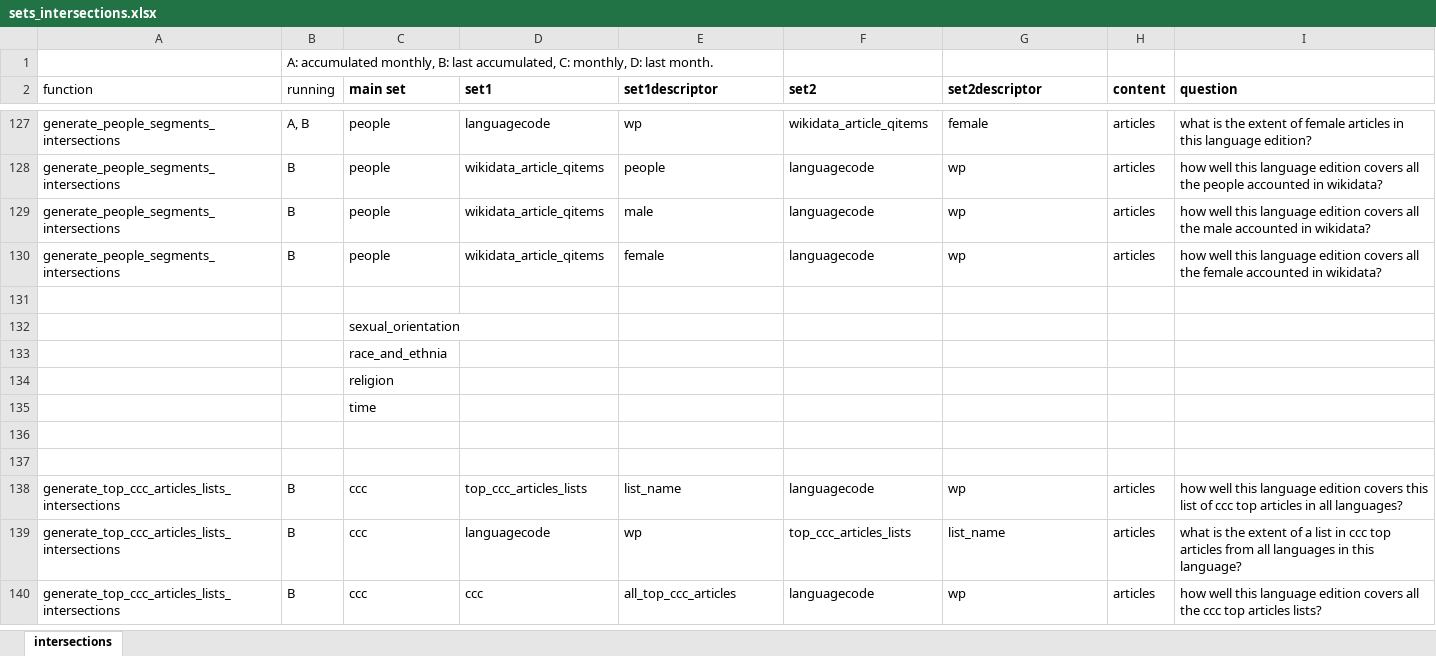
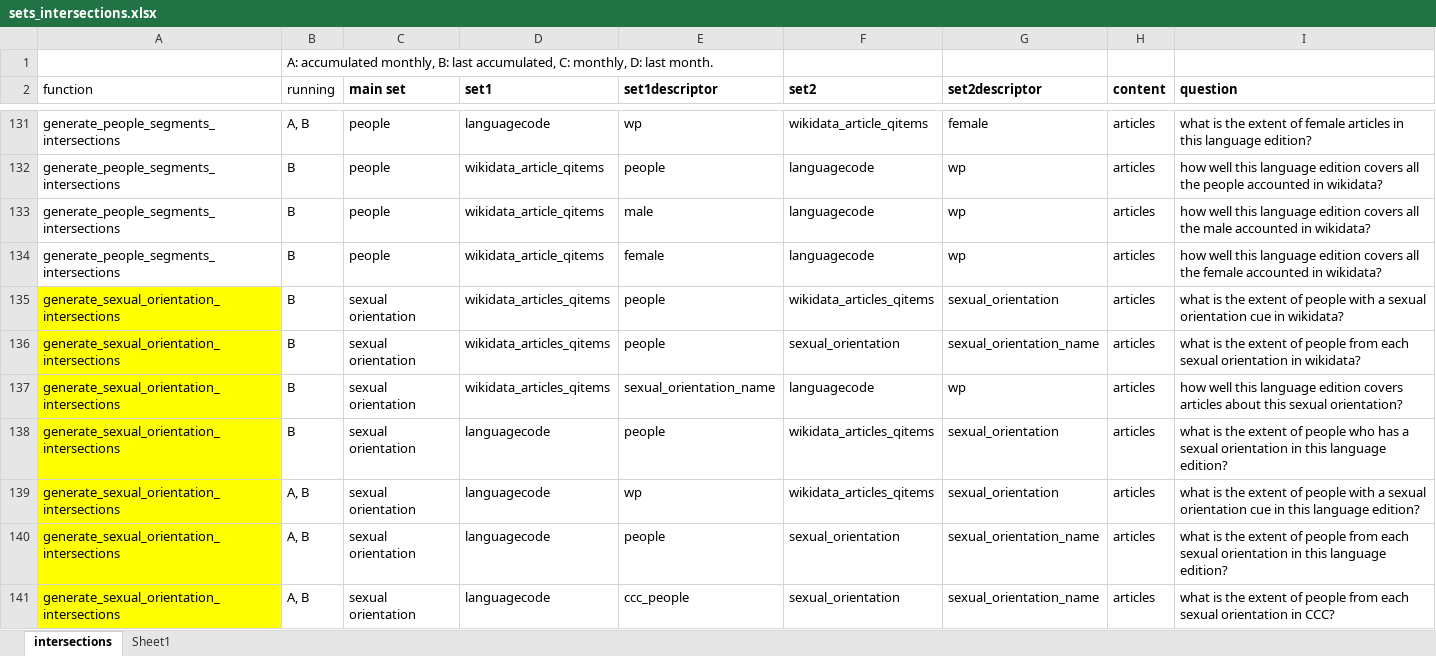
Before and after one commit to marcmiquel/WDO, an Excel workbook: docs/sets_intersections.xlsx, sheet intersections, drawn as a sheet; only a part is shown, gaps mark what is left out; the shorter side is filled out with more unchanged rows; values as stored, in another font and other column widths than the file's, no borders; table styles not drawn; removed rows and columns are numbered as before the commit, all else as after; the diff covers the shown part only; the diff names each change by its address in the sheet, - before the commit and + after, or states it on an @@ line.

```diff
--- a/docs/sets_intersections.xlsx (sheet intersections)
+++ b/docs/sets_intersections.xlsx (sheet intersections)
+sheet tab: Sheet1
-row 135: (empty)
+row 135: generate_sexual_orientation_intersections | B | sexual orientation | wikidata_articles_qitems | people | wikidata_articles_qitems | sexual_orientation | articles | what is the extent of people with a sexual orientation cue in wikidata?
-A135 fill: none
+A135 fill: #FFFF00
-row 132:  |  | sexual_orientation
-row 133:  |  | race_and_ethnia
-row 134:  |  | religion
-row 135:  |  | time
-row 136: (empty)
+row 136: generate_sexual_orientation_intersections | B | sexual orientation | wikidata_articles_qitems | people | sexual_orientation | sexual_orientation_name | articles | what is the extent of people from each sexual orientation in wikidata?
-A136:A137 fill: none
+A136:A137 fill: #FFFF00
-row 137: (empty)
+row 137: generate_sexual_orientation_intersections | B | sexual orientation | wikidata_articles_qitems | sexual_orientation_name | languagecode | wp | articles | how well this language edition covers articles about this sexual orientation?
+row 138: generate_sexual_orientation_intersections | B | sexual orientation | languagecode | people | wikidata_articles_qitems | sexual_orientation | articles | what is the extent of people who has a sexual orientation in this language edition?
+row 139: generate_sexual_orientation_intersections | A, B | sexual orientation | languagecode | wp | wikidata_articles_qitems | sexual_orientation | articles | what is the extent of people with a sexual orientation cue in this language edition?
+row 140: generate_sexual_orientation_intersections | A, B | sexual orientation | languagecode | people | sexual_orientation | sexual_orientation_name | articles | what is the extent of people from each sexual orientation in this language edition?
+row 141: generate_sexual_orientation_intersections | A, B | sexual orientation | languagecode | ccc_people | sexual_orientation | sexual_orientation_name | articles | what is the extent of people from each sexual orientation in CCC?
```
Also changed, not shown: 28 added rows elsewhere in this sheet, docs/mediawiki_history_fields.xlsx, 28 other files.
